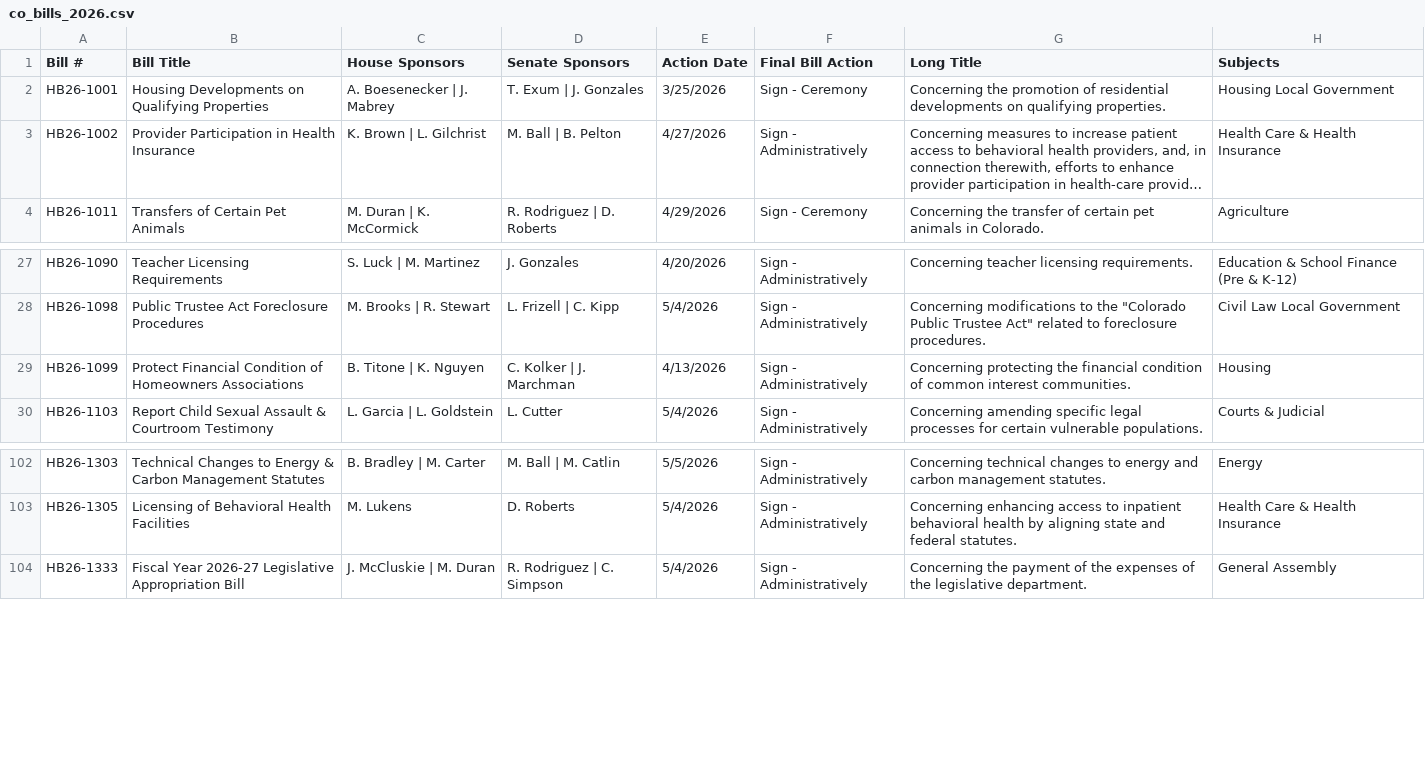
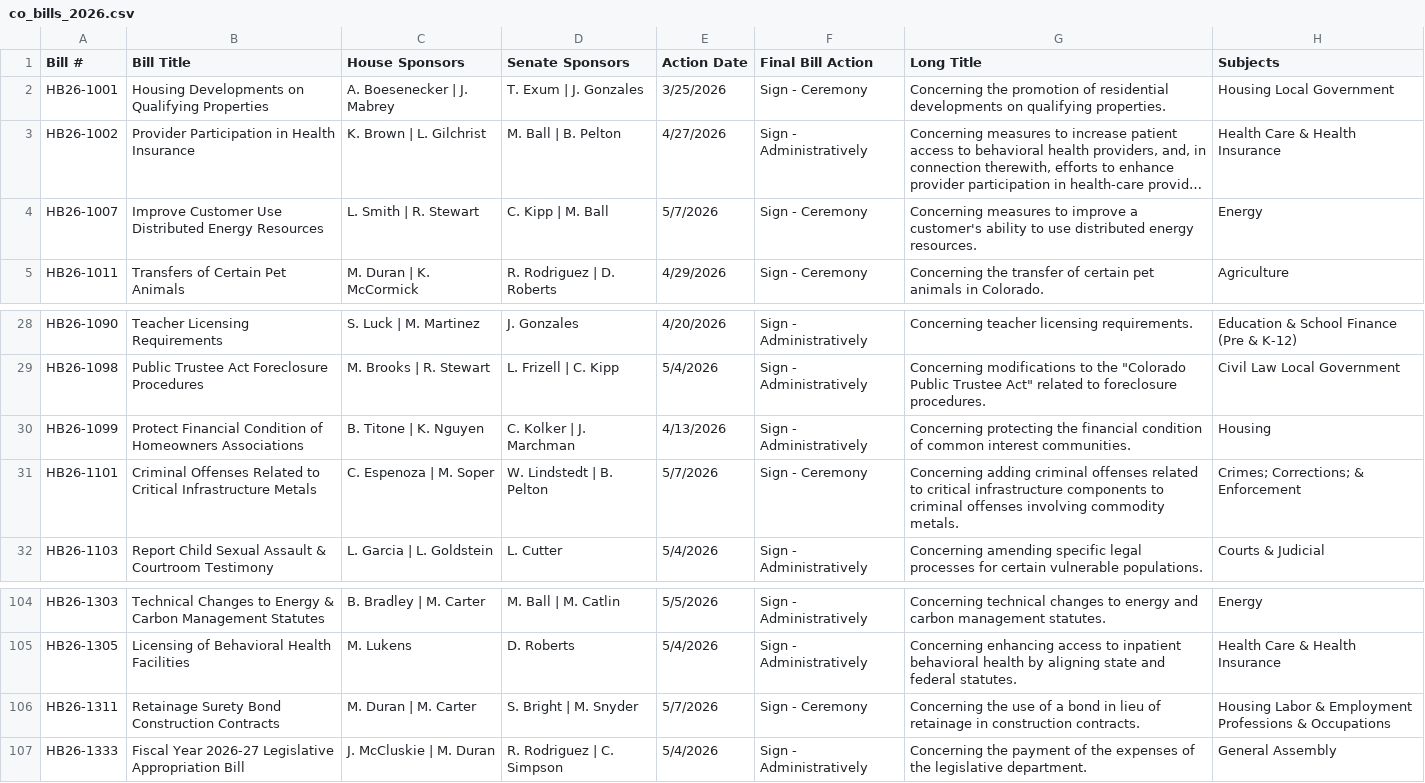
Before and after one commit to githamm/colorado-laws, a CSV file: co_bills_2026.csv, drawn as a sheet; only a part is shown, gaps mark what is left out; long unchanged cells end in …; the diff names each change by its address in the sheet, - before the commit and + after, or states it on an @@ line.

```diff
--- a/co_bills_2026.csv
+++ b/co_bills_2026.csv
+row 4: HB26-1007 | Improve Customer Use Distributed Energy Resources | L. Smith | R. Stewart | C. Kipp | M. Ball | 5/7/2026 | Sign - Ceremony | Concerning measures to improve a customer's ability to use distributed energy resources. | Energy
+row 31: HB26-1101 | Criminal Offenses Related to Critical Infrastructure Metals | C. Espenoza | M. Soper | W. Lindstedt | B. Pelton | 5/7/2026 | Sign - Ceremony | Concerning adding criminal offenses related to critical infrastructure components to criminal offenses involving commodity metals. | Crimes; Corrections; & Enforcement
+row 106: HB26-1311 | Retainage Surety Bond Construction Contracts | M. Duran | M. Carter | S. Bright | M. Snyder | 5/7/2026 | Sign - Ceremony | Concerning the use of a bond in lieu of retainage in construction contracts. | Housing Labor & Employment Professions & Occupations
```
